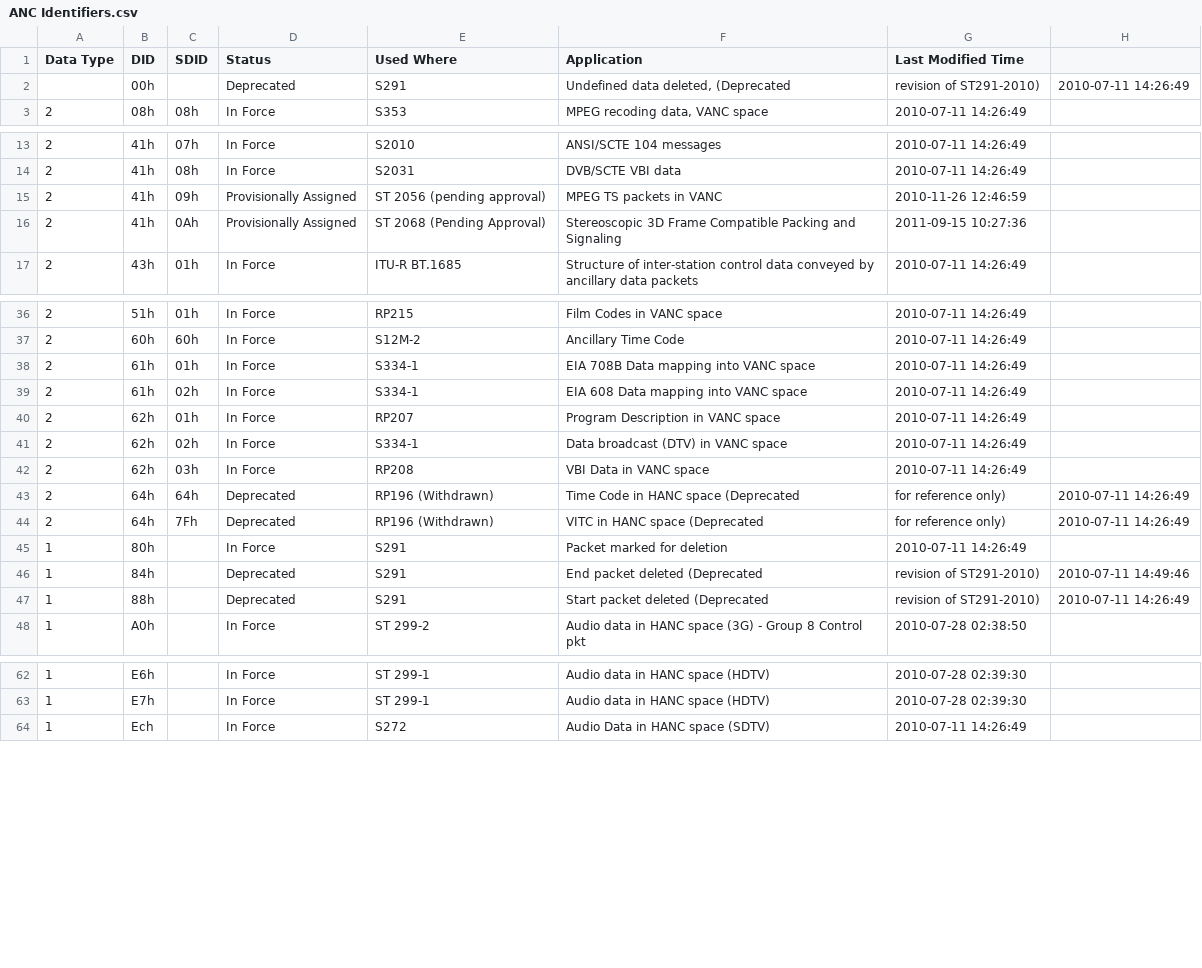
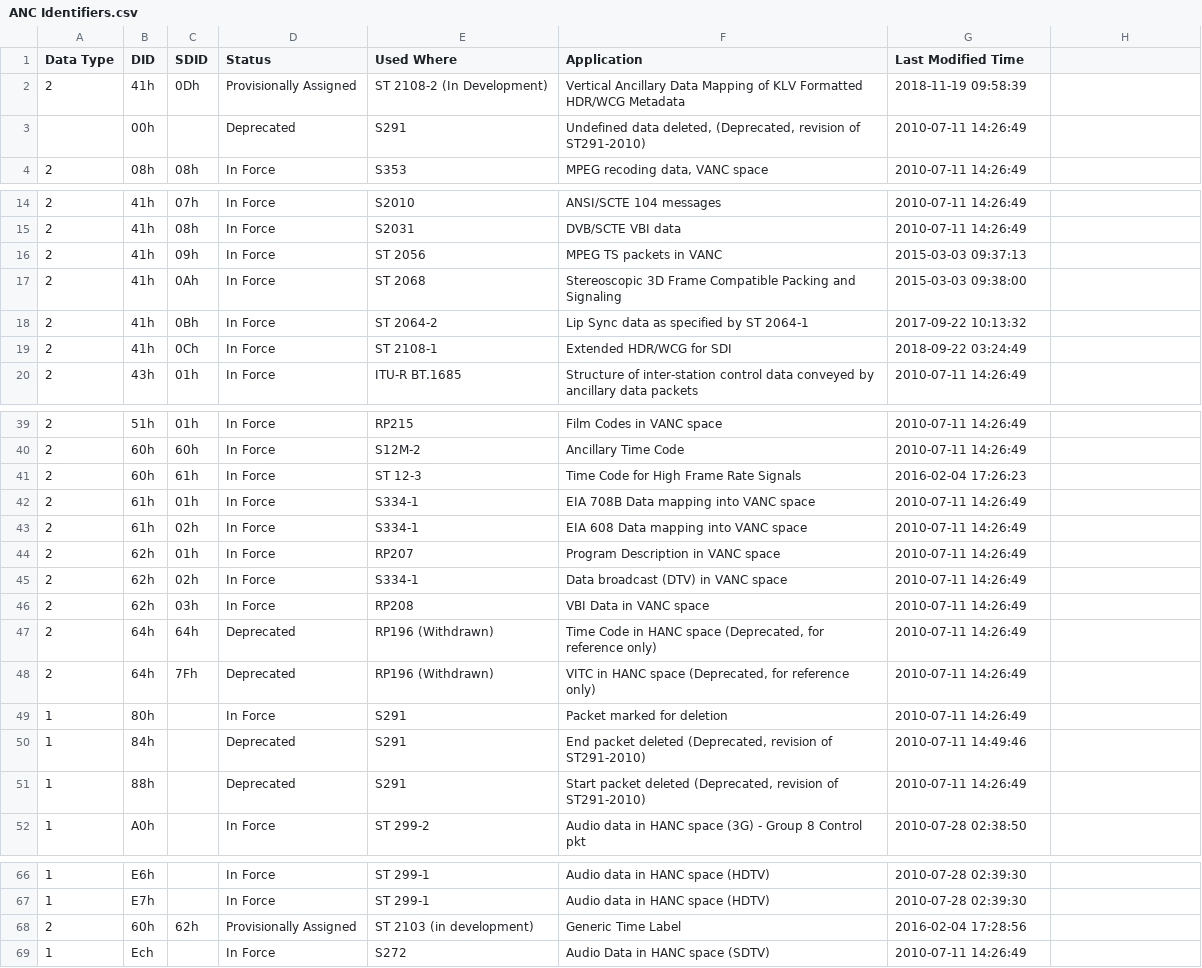
Before and after one commit to Myriadbits/MXFInspect, a CSV file: MXF/SMPTE/ANC Identifiers.csv, drawn as a sheet; only a part is shown, gaps mark what is left out.

```diff
--- a/MXF/SMPTE/ANC Identifiers.csv
+++ b/MXF/SMPTE/ANC Identifiers.csv
@@ -1,3 +1,4 @@
 Data Type;DID;SDID;Status;Used Where;Application;Last Modified Time
-;00h;;Deprecated;S291;Undefined data deleted, (Deprecated; revision of ST291-2010);2010-07-11 14:26:49
+2;41h;0Dh;Provisionally Assigned;ST 2108-2 (In Development);Vertical Ancillary Data Mapping of KLV Formatted HDR/WCG Metadata;2018-11-19 09:58:39
+;00h;;Deprecated;S291;"Undefined data deleted, (Deprecated, revision of ST291-2010)";2010-07-11 14:26:49
 2;08h;08h;In Force;S353;MPEG recoding data, VANC space;2010-07-11 14:26:49
@@ -14,4 +15,6 @@ Data Type;DID;SDID;Status;Used Where;Application;Last Modified Time
 2;41h;08h;In Force;S2031;DVB/SCTE VBI data;2010-07-11 14:26:49
-2;41h;09h;Provisionally Assigned;ST 2056 (pending approval);MPEG TS packets in VANC;2010-11-26 12:46:59
-2;41h;0Ah;Provisionally Assigned;ST 2068 (Pending Approval);Stereoscopic 3D Frame Compatible Packing and Signaling;2011-09-15 10:27:36
+2;41h;09h;In Force;ST 2056;MPEG TS packets in VANC;2015-03-03 09:37:13
+2;41h;0Ah;In Force;ST 2068;Stereoscopic 3D Frame Compatible Packing and Signaling;2015-03-03 09:38:00
+2;41h;0Bh;In Force;ST 2064-2;Lip Sync data as specified by ST 2064-1;2017-09-22 10:13:32
+2;41h;0Ch;In Force;ST 2108-1;Extended HDR/WCG for SDI;2018-09-22 03:24:49
 2;43h;01h;In Force;ITU-R BT.1685;Structure of inter-station control data conveyed by ancillary data packets;2010-07-11 14:26:49
@@ -37,2 +40,3 @@ Data Type;DID;SDID;Status;Used Where;Application;Last Modified Time
 2;60h;60h;In Force;S12M-2;Ancillary Time Code;2010-07-11 14:26:49
+2;60h;61h;In Force;ST 12-3;Time Code for High Frame Rate Signals;2016-02-04 17:26:23
 2;61h;01h;In Force;S334-1;EIA 708B Data mapping into VANC space;2010-07-11 14:26:49
@@ -42,7 +46,7 @@ Data Type;DID;SDID;Status;Used Where;Application;Last Modified Time
 2;62h;03h;In Force;RP208;VBI Data in VANC space;2010-07-11 14:26:49
-2;64h;64h;Deprecated;RP196 (Withdrawn);Time Code in HANC space (Deprecated; for reference only);2010-07-11 14:26:49
-2;64h;7Fh;Deprecated;RP196 (Withdrawn);VITC in HANC space (Deprecated; for reference only);2010-07-11 14:26:49
+2;64h;64h;Deprecated;RP196 (Withdrawn);"Time Code in HANC space (Deprecated, for reference only)";2010-07-11 14:26:49
+2;64h;7Fh;Deprecated;RP196 (Withdrawn);"VITC in HANC space (Deprecated, for reference only)";2010-07-11 14:26:49
 1;80h;;In Force;S291;Packet marked for deletion;2010-07-11 14:26:49
-1;84h;;Deprecated;S291;End packet deleted  (Deprecated; revision of ST291-2010);2010-07-11 14:49:46
-1;88h;;Deprecated;S291;Start packet deleted (Deprecated; revision of ST291-2010);2010-07-11 14:26:49
+1;84h;;Deprecated;S291;"End packet deleted  (Deprecated, revision of ST291-2010)";2010-07-11 14:49:46
+1;88h;;Deprecated;S291;"Start packet deleted (Deprecated, revision of ST291-2010)";2010-07-11 14:26:49
 1;A0h;;In Force;ST 299-2;Audio data in HANC space (3G) - Group 8 Control pkt;2010-07-28 02:38:50
@@ -63,2 +67,3 @@ Data Type;DID;SDID;Status;Used Where;Application;Last Modified Time
 1;E7h;;In Force;ST 299-1;Audio data in HANC space (HDTV);2010-07-28 02:39:30
+2;60h;62h;Provisionally Assigned;ST 2103 (in development);Generic Time Label;2016-02-04 17:28:56
 1;Ech;;In Force;S272;Audio Data in HANC space (SDTV);2010-07-11 14:26:49
```
Also changed, not shown: 5 other files.
